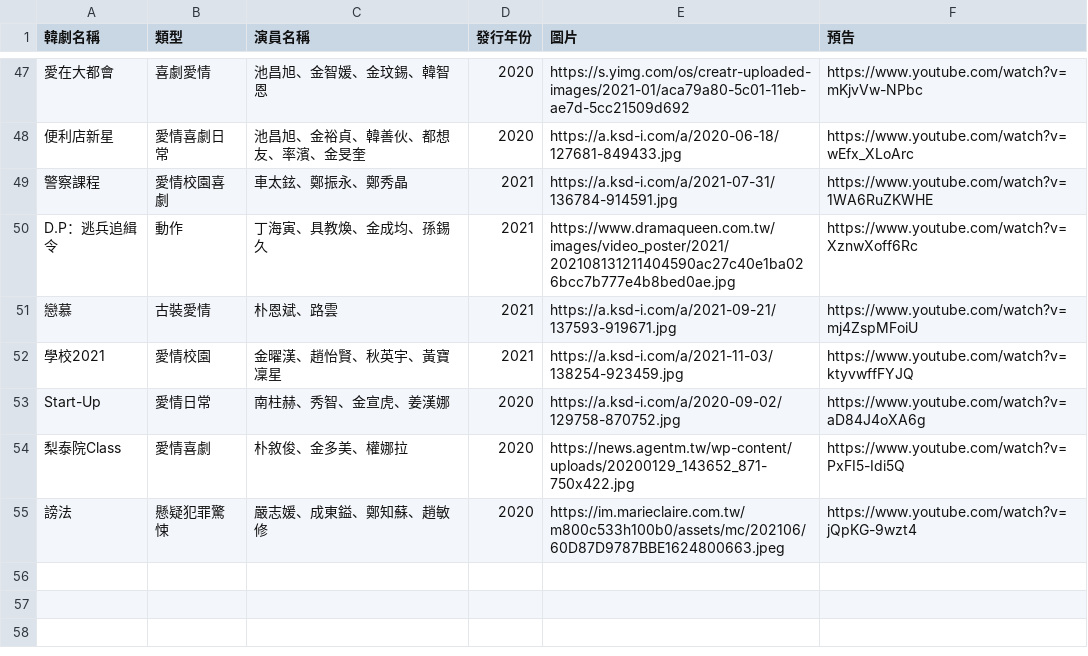
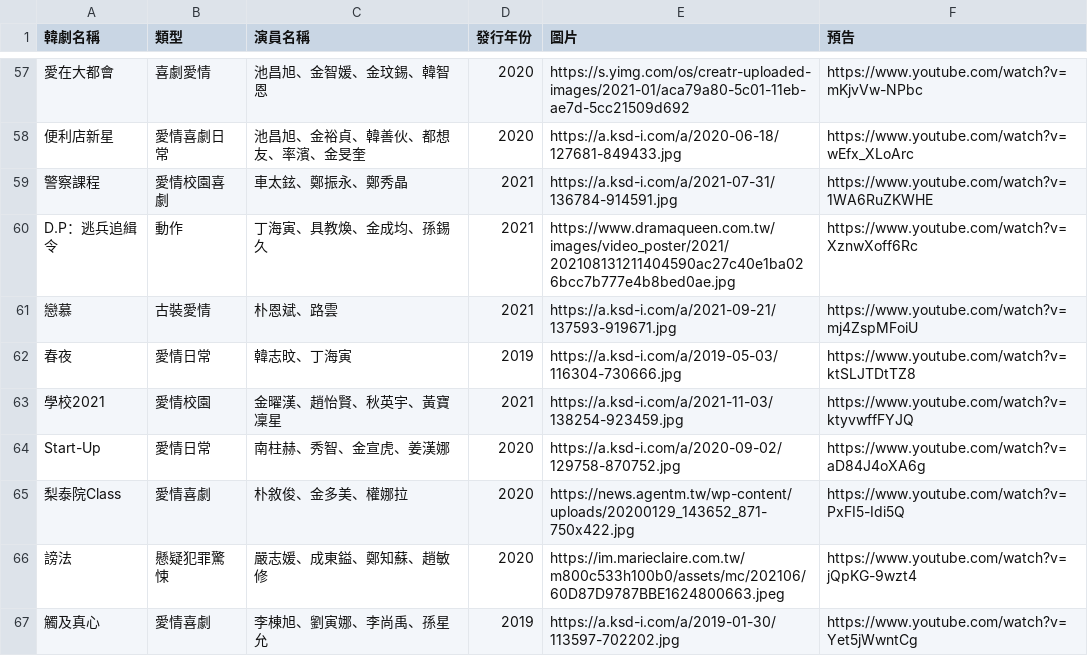
Before and after one commit to yipei0516/FSM_Line_Bot, a CSV file: drama.csv, drawn as a sheet; only a part is shown, gaps mark what is left out; the diff covers the shown part only.

```diff
--- a/drama.csv
+++ b/drama.csv
@@ -51,2 +61,3 @@ D.P：逃兵追緝令,動作,丁海寅、具教煥、金成均、孫錫久,2021,
 戀慕,古裝愛情,朴恩斌、路雲,2021,https://a.ksd-i.com/a/2021-09-21/137593-919671.jpg,https://www.youtube.com/watch?v=mj4ZspMFoiU
+春夜,愛情日常,韓志旼、丁海寅,2019,https://a.ksd-i.com/a/2019-05-03/116304-730666.jpg,https://www.youtube.com/watch?v=ktSLJTDtTZ8
 學校2021,愛情校園,金曜漢、趙怡賢、秋英宇、黃寶凜星,2021,https://a.ksd-i.com/a/2021-11-03/138254-923459.jpg,https://www.youtube.com/watch?v=ktyvwffFYJQ
@@ -55 +66,2 @@ Start-Up,愛情日常,南柱赫、秀智、金宣虎、姜漢娜,2020,https://a.
 謗法,懸疑犯罪驚悚,嚴志媛、成東鎰、鄭知蘇、趙敏修,2020,https://im.marieclaire.com.tw/m800c533h100b0/assets/mc/202106/60D87D9787BBE1624800663.jpeg,https://www.youtube.com/watch?v=jQpKG-9wzt4
+觸及真心,愛情喜劇,李棟旭、劉寅娜、李尚禹、孫星允,2019,https://a.ksd-i.com/a/2019-01-30/113597-702202.jpg,https://www.youtube.com/watch?v=Yet5jWwntCg
```
Also changed, not shown: 15 added rows elsewhere in this file, 2 other files.
